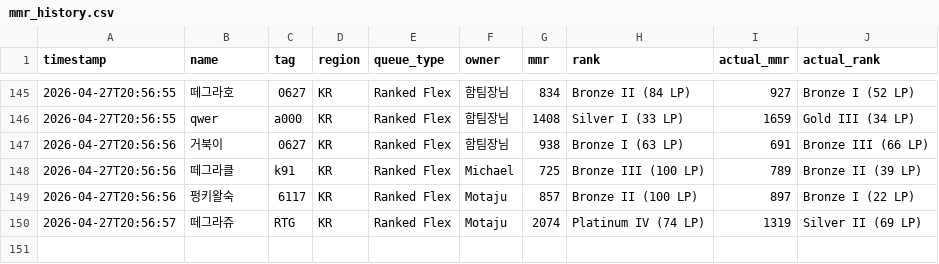
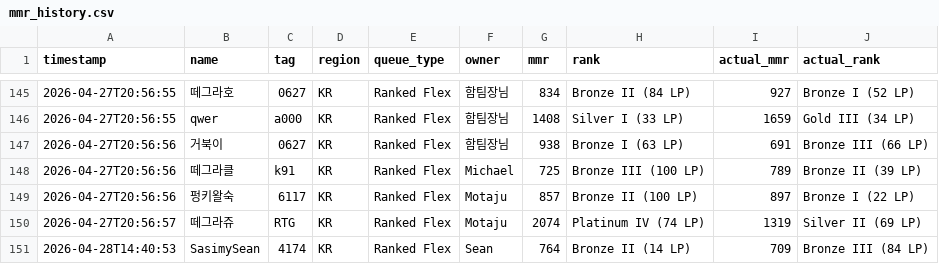
Before and after one commit to seanohha/rtg-mmr-checker, a CSV file: mmr_history.csv, drawn as a sheet; only a part is shown, gaps mark what is left out; the diff names each change by its address in the sheet, - before the commit and + after, or states it on an @@ line.

```diff
--- a/mmr_history.csv
+++ b/mmr_history.csv
+row 151: 2026-04-28T14:40:53 | SasimySean | 4174 | KR | Ranked Flex | Sean | 764 | Bronze II (14 LP) | 709 | Bronze III (84 LP)
```
Also changed, not shown: 1 other file.
